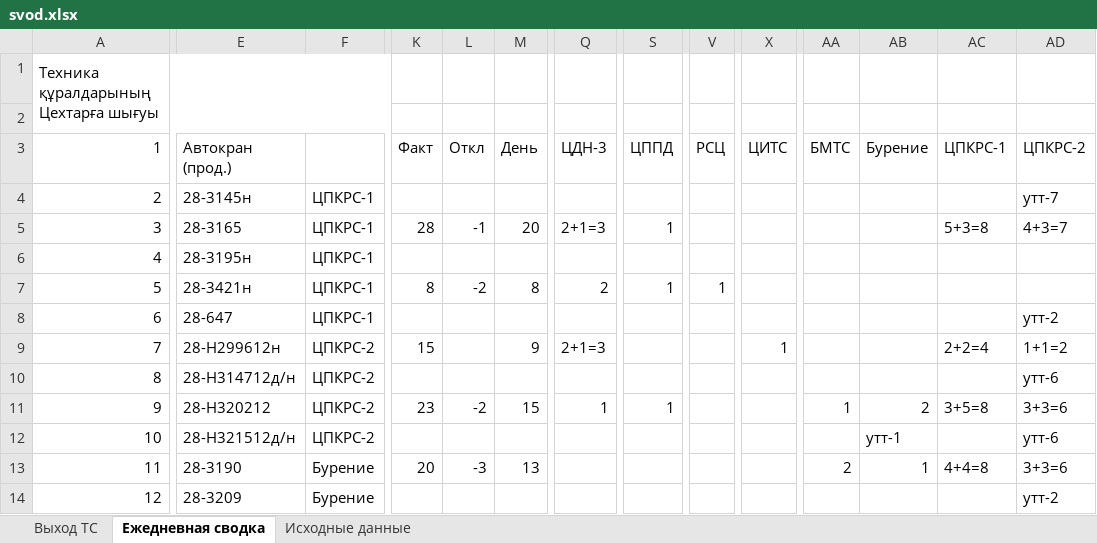
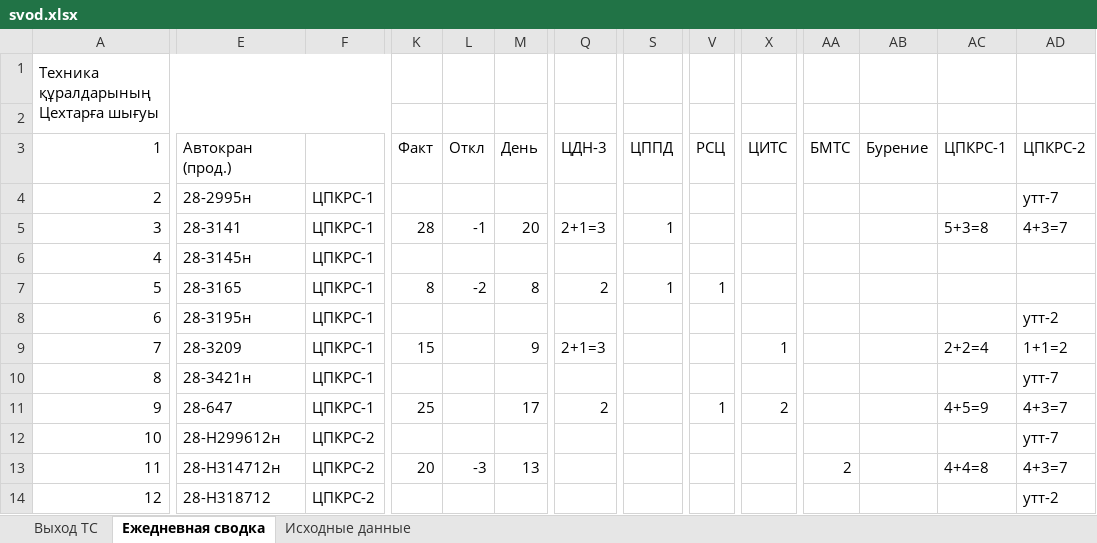
Before and after one commit to aura2889/summary, an Excel workbook: archive/2026-10-25/svod.xlsx, sheet Ежедневная сводка, drawn as a sheet; only a part is shown, gaps mark what is left out; values as stored, in another font and other column widths than the file's, no cell formats; the diff covers the shown part only; the diff names each change by its address in the sheet, - before the commit and + after, or states it on an @@ line.

```diff
--- a/archive/2026-10-25/svod.xlsx (sheet Ежедневная сводка)
+++ b/archive/2026-10-25/svod.xlsx (sheet Ежедневная сводка)
-E4 (Автокран (прод.)): 28-3145н
+E4 (Автокран (прод.)): 28-2995н
-E5 (Автокран (прод.)): 28-3165
+E5 (Автокран (прод.)): 28-3141
-E6 (Автокран (прод.)): 28-3195н
+E6 (Автокран (прод.)): 28-3145н
-E7 (Автокран (прод.)): 28-3421н
+E7 (Автокран (прод.)): 28-3165
-E8 (Автокран (прод.)): 28-647
+E8 (Автокран (прод.)): 28-3195н
-E9 (Автокран (прод.)): 28-H299612н
+E9 (Автокран (прод.)): 28-3209
-F9:F11: ЦПКРС-2
+F9:F11: ЦПКРС-1
-E10 (Автокран (прод.)): 28-H314712д/н
+E10 (Автокран (прод.)): 28-3421н
-AD10 (ЦПКРС-2): утт-6
+AD10 (ЦПКРС-2): утт-7
-E11 (Автокран (прод.)): 28-Н320212
+E11 (Автокран (прод.)): 28-647
-K11 (Факт): 23
+K11 (Факт): 25
-L11 (Откл): -2
+L11 (Откл): (empty)
-M11 (День): 15
+M11 (День): 17
-Q11 (ЦДН-3): 1
+Q11 (ЦДН-3): 2
-S11 (ЦППД): 1
+S11 (ЦППД): (empty)
-V11 (РСЦ): (empty)
+V11 (РСЦ): 1
-X11 (ЦИТС): (empty)
+X11 (ЦИТС): 2
-AA11 (БМТС): 1
+AA11 (БМТС): (empty)
-AB11 (Бурение): 2
+AB11 (Бурение): (empty)
-AC11 (ЦПКРС-1): 3+5=8
+AC11 (ЦПКРС-1): 4+5=9
-AD11 (ЦПКРС-2): 3+3=6
+AD11 (ЦПКРС-2): 4+3=7
-E12 (Автокран (прод.)): 28-Н321512д/н
+E12 (Автокран (прод.)): 28-H299612н
-AB12 (Бурение): утт-1
+AB12 (Бурение): (empty)
-AD12 (ЦПКРС-2): утт-6
+AD12 (ЦПКРС-2): утт-7
-E13 (Автокран (прод.)): 28-3190
+E13 (Автокран (прод.)): 28-H314712н
-F13:F14: Бурение
+F13:F14: ЦПКРС-2
-AB13 (Бурение): 1
+AB13 (Бурение): (empty)
-AD13 (ЦПКРС-2): 3+3=6
+AD13 (ЦПКРС-2): 4+3=7
-E14 (Автокран (прод.)): 28-3209
+E14 (Автокран (прод.)): 28-H318712
```
Also changed, not shown: 268 edited cells elsewhere in this sheet, sheet Исходные данные, sheet Выход ТС, cell formats, formulas that keep their value, raw/D7.xlsx, raw/SVOD.xlsx, 7 other files.
